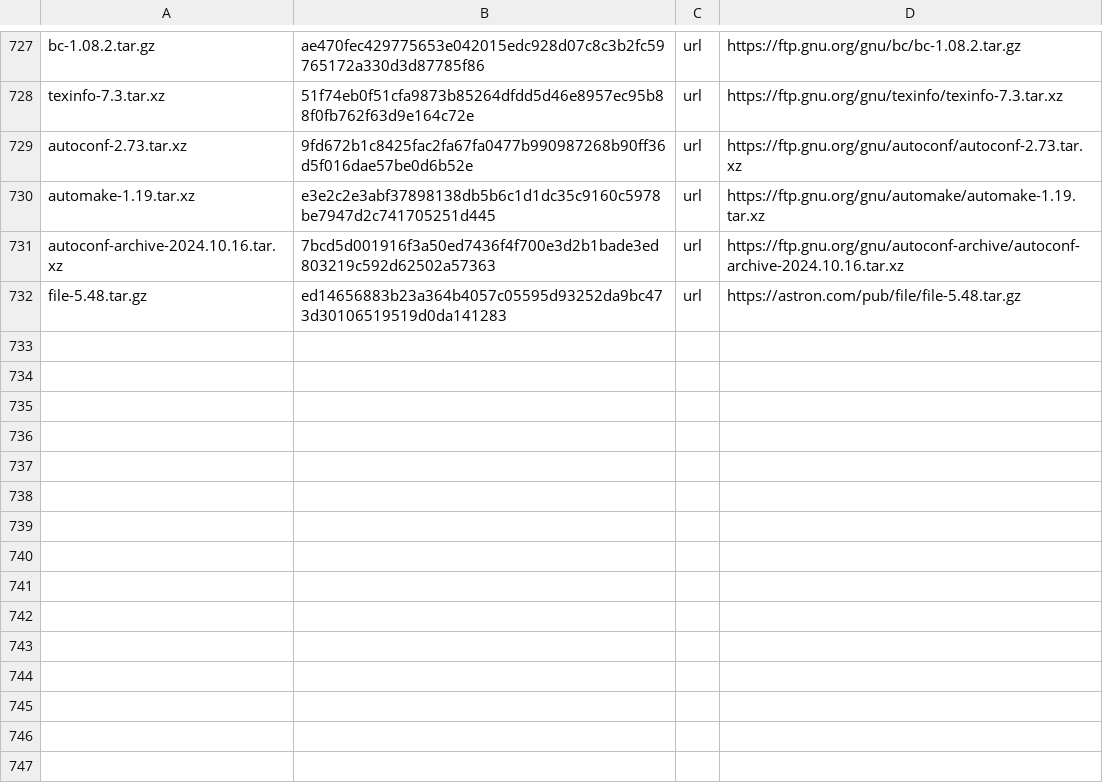
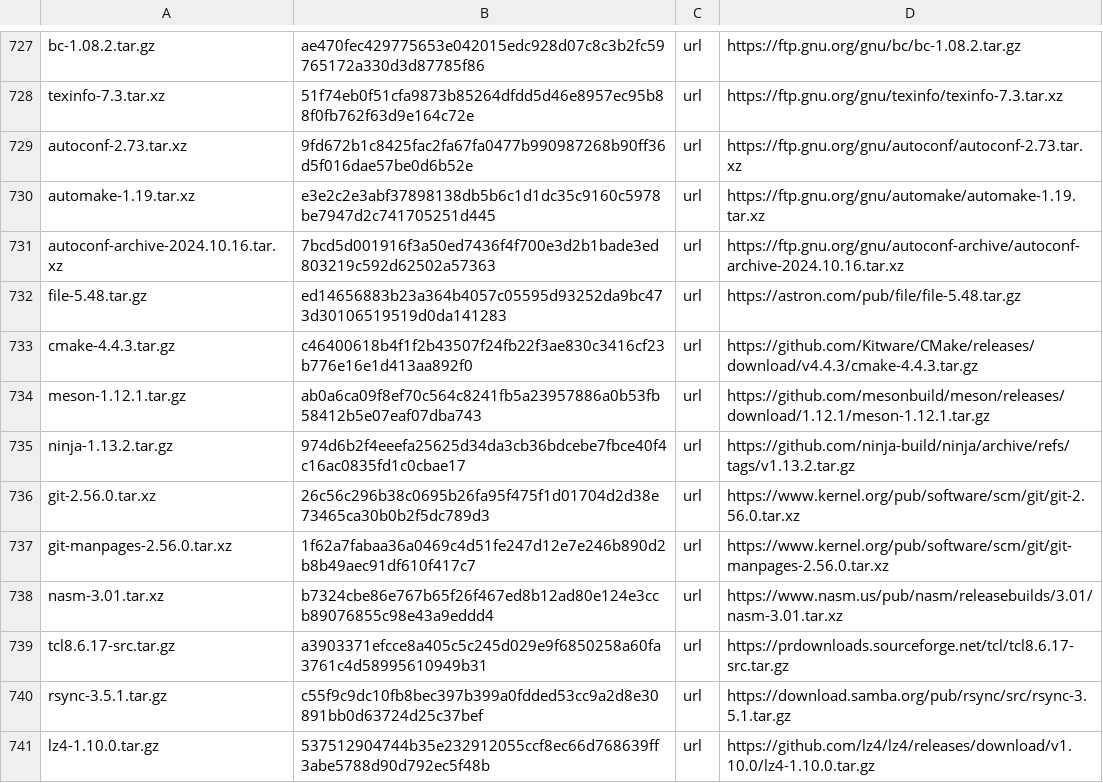
Before and after one commit to melon-77/melon-os, a TSV file: sources/MANIFEST.tsv, drawn as a sheet; only a part is shown, gaps mark what is left out; the diff names each change by its address in the sheet, - before the commit and + after, or states it on an @@ line.

Commit message:
Self-hosting step 1, batch 2: cmake, meson, ninja, git, nasm, tcl, rsync, lz4 (#30)
Package repository only; BUILDTOOLS2 comes after SIMPLE (cmake and git link curl and libarchive).
- cmake: its try_run checks run melon binaries directly (CMAKE_CROSSCOMPILING_EMULATOR=/usr/bin/env);
  system curl/expat/zlib/bzip2/xz/zstd/libarchive, bundled libuv/jsoncpp/rhash/cppdap; ccmake included.
- meson: pure Python into python3's site-packages, with a launcher.
- git: musl settings (NO_REGEX, ICONV_OMITS_BOM), the release's prebuilt man pages in git-doc.
- nasm: c23-bool.patch (musl's stdbool.h defines bool even in C23, where it is a keyword).
- tcl: libtcl gets a SONAME; the bundled sqlite extension is left out (melon has sqlite).
- rsync: no IDN (melon's curl has none either), no SIMD rolling checksum (needs ifunc, not in musl).
Sources: cmake (Brad King), meson (Jussi Pakkanen), git + man pages (Junio C Hamano), rsync
(Andrew Tridgell + Zen Dodd) by signature; ninja against Ubuntu, lz4/tcl/nasm against Alpine.
Tested in a melon root: cmake+ninja and meson projects build and run, git commits and clones over https,
git help finds its man page, nasm output links and runs, tclsh, rsync and lz4 round trips.

```diff
--- a/sources/MANIFEST.tsv
+++ b/sources/MANIFEST.tsv
+row 733: cmake-4.4.3.tar.gz | c46400618b4f1f2b43507f24fb22f3ae830c3416cf23b776e16e1d413aa892f0 | url | https://github.com/Kitware/CMake/releases/download/v4.4.3/cmake-4.4.3.tar.gz
+row 734: meson-1.12.1.tar.gz | ab0a6ca09f8ef70c564c8241fb5a23957886a0b53fb58412b5e07eaf07dba743 | url | https://github.com/mesonbuild/meson/releases/download/1.12.1/meson-1.12.1.tar.gz
+row 735: ninja-1.13.2.tar.gz | 974d6b2f4eeefa25625d34da3cb36bdcebe7fbce40f4c16ac0835fd1c0cbae17 | url | https://github.com/ninja-build/ninja/archive/refs/tags/v1.13.2.tar.gz
+row 736: git-2.56.0.tar.xz | 26c56c296b38c0695b26fa95f475f1d01704d2d38e73465ca30b0b2f5dc789d3 | url | https://www.kernel.org/pub/software/scm/git/git-2.56.0.tar.xz
+row 737: git-manpages-2.56.0.tar.xz | 1f62a7fabaa36a0469c4d51fe247d12e7e246b890d2b8b49aec91df610f417c7 | url | https://www.kernel.org/pub/software/scm/git/git-manpages-2.56.0.tar.xz
+row 738: nasm-3.01.tar.xz | b7324cbe86e767b65f26f467ed8b12ad80e124e3ccb89076855c98e43a9eddd4 | url | https://www.nasm.us/pub/nasm/releasebuilds/3.01/nasm-3.01.tar.xz
+row 739: tcl8.6.17-src.tar.gz | a3903371efcce8a405c5c245d029e9f6850258a60fa3761c4d58995610949b31 | url | https://prdownloads.sourceforge.net/tcl/tcl8.6.17-src.tar.gz
+row 740: rsync-3.5.1.tar.gz | c55f9c9dc10fb8bec397b399a0fdded53cc9a2d8e30891bb0d63724d25c37bef | url | https://download.samba.org/pub/rsync/src/rsync-3.5.1.tar.gz
+row 741: lz4-1.10.0.tar.gz | 537512904744b35e232912055ccf8ec66d768639ff3abe5788d90d792ec5f48b | url | https://github.com/lz4/lz4/releases/download/v1.10.0/lz4-1.10.0.tar.gz
```
Also changed, not shown: 12 other files.
